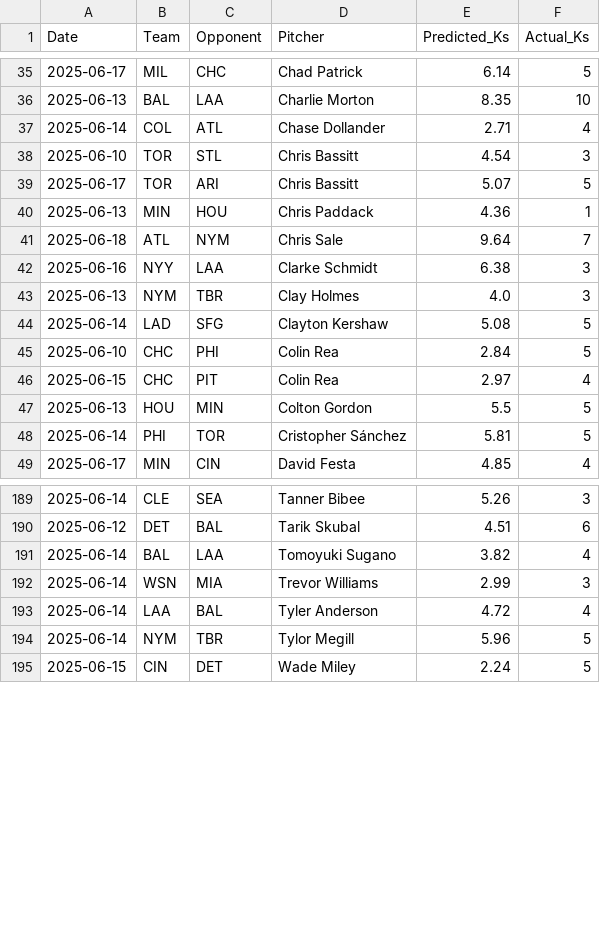
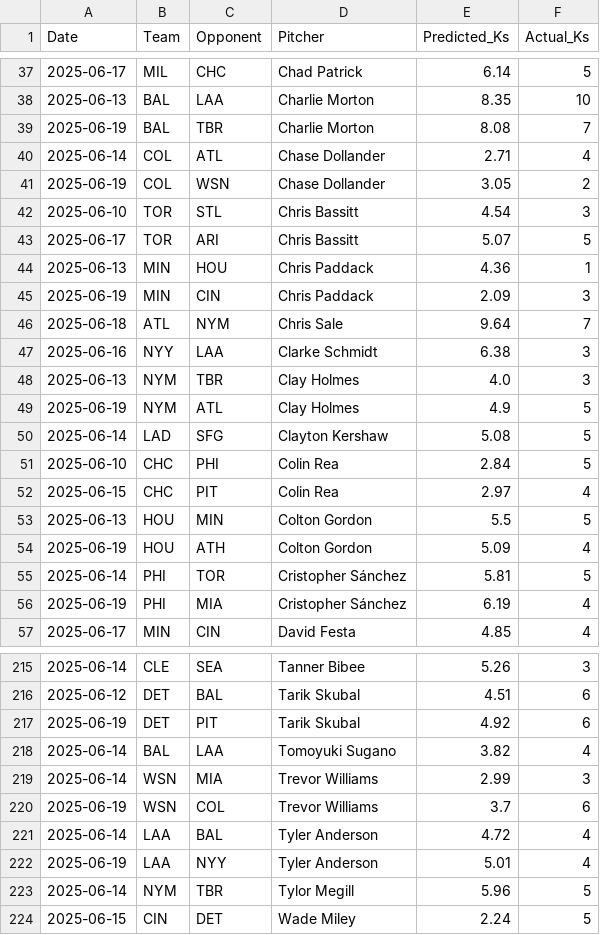
Before and after one commit to radgator13/perfect-model, a CSV file: data/backfilled_pitcher_ks.csv, drawn as a sheet; only a part is shown, gaps mark what is left out; the diff covers the shown part only.

Commit message:
🔄 Auto-update: latest predictions and backfills

```diff
--- a/data/backfilled_pitcher_ks.csv
+++ b/data/backfilled_pitcher_ks.csv
@@ -36,3 +38,5 @@ Date,Team,Opponent,Pitcher,Predicted_Ks,Actual_Ks
 2025-06-13,BAL,LAA,Charlie Morton,8.35,10
+2025-06-19,BAL,TBR,Charlie Morton,8.08,7
 2025-06-14,COL,ATL,Chase Dollander,2.71,4
+2025-06-19,COL,WSN,Chase Dollander,3.05,2
 2025-06-10,TOR,STL,Chris Bassitt,4.54,3
@@ -40,2 +44,3 @@ Date,Team,Opponent,Pitcher,Predicted_Ks,Actual_Ks
 2025-06-13,MIN,HOU,Chris Paddack,4.36,1
+2025-06-19,MIN,CIN,Chris Paddack,2.09,3
 2025-06-18,ATL,NYM,Chris Sale,9.64,7
@@ -43,2 +48,3 @@ Date,Team,Opponent,Pitcher,Predicted_Ks,Actual_Ks
 2025-06-13,NYM,TBR,Clay Holmes,4.0,3
+2025-06-19,NYM,ATL,Clay Holmes,4.9,5
 2025-06-14,LAD,SFG,Clayton Kershaw,5.08,5
@@ -47,3 +53,5 @@ Date,Team,Opponent,Pitcher,Predicted_Ks,Actual_Ks
 2025-06-13,HOU,MIN,Colton Gordon,5.5,5
+2025-06-19,HOU,ATH,Colton Gordon,5.09,4
 2025-06-14,PHI,TOR,Cristopher Sánchez,5.81,5
+2025-06-19,PHI,MIA,Cristopher Sánchez,6.19,4
 2025-06-17,MIN,CIN,David Festa,4.85,4
@@ -190,5 +216,8 @@ Date,Team,Opponent,Pitcher,Predicted_Ks,Actual_Ks
 2025-06-12,DET,BAL,Tarik Skubal,4.51,6
+2025-06-19,DET,PIT,Tarik Skubal,4.92,6
 2025-06-14,BAL,LAA,Tomoyuki Sugano,3.82,4
 2025-06-14,WSN,MIA,Trevor Williams,2.99,3
+2025-06-19,WSN,COL,Trevor Williams,3.7,6
 2025-06-14,LAA,BAL,Tyler Anderson,4.72,4
+2025-06-19,LAA,NYY,Tyler Anderson,5.01,4
 2025-06-14,NYM,TBR,Tylor Megill,5.96,5
```
Also changed, not shown: 21 added rows elsewhere in this file, data/Stathead_2025_Pitcher_Master.csv, data/Stathead_2025_TeamBatting_Master.csv, 7 other files.
